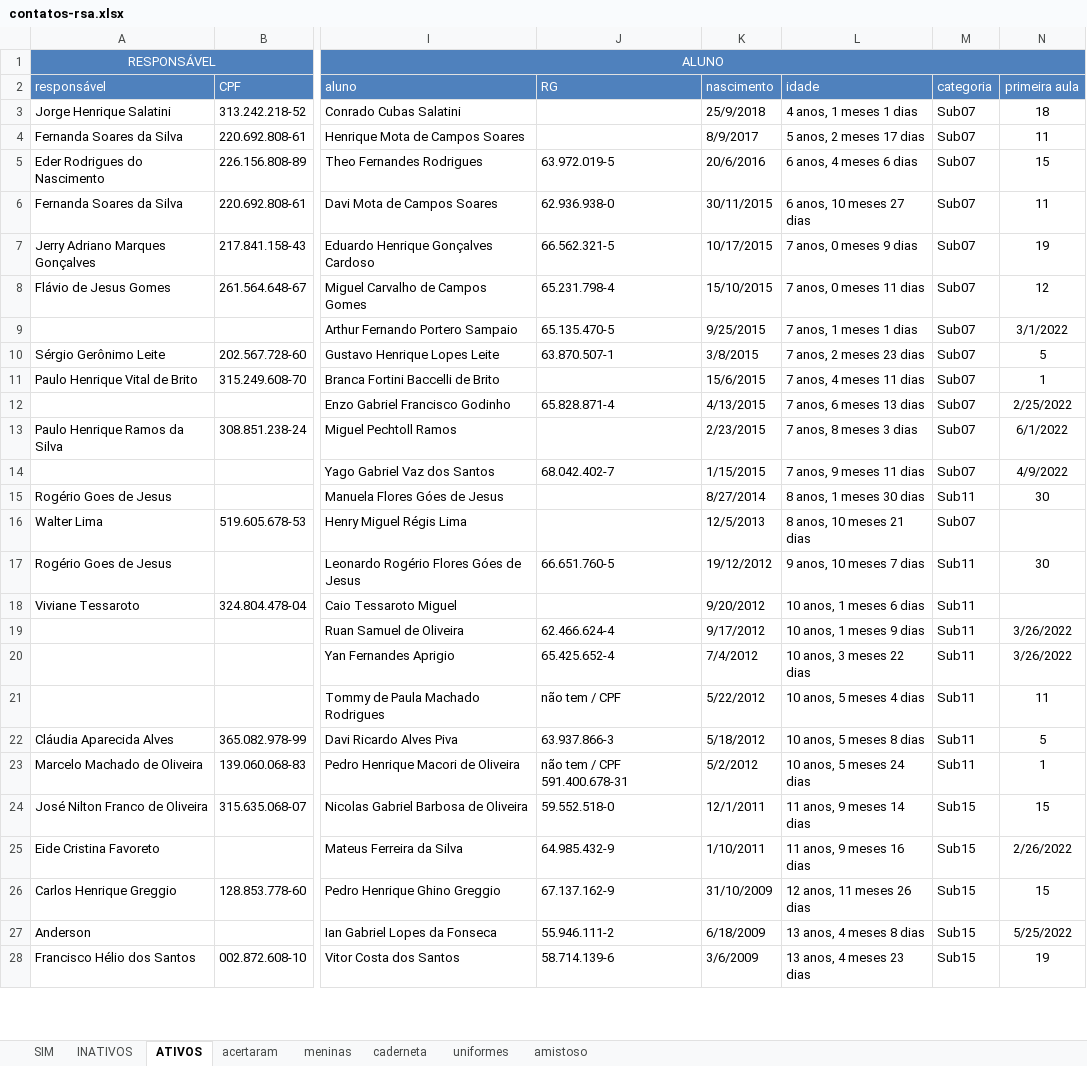
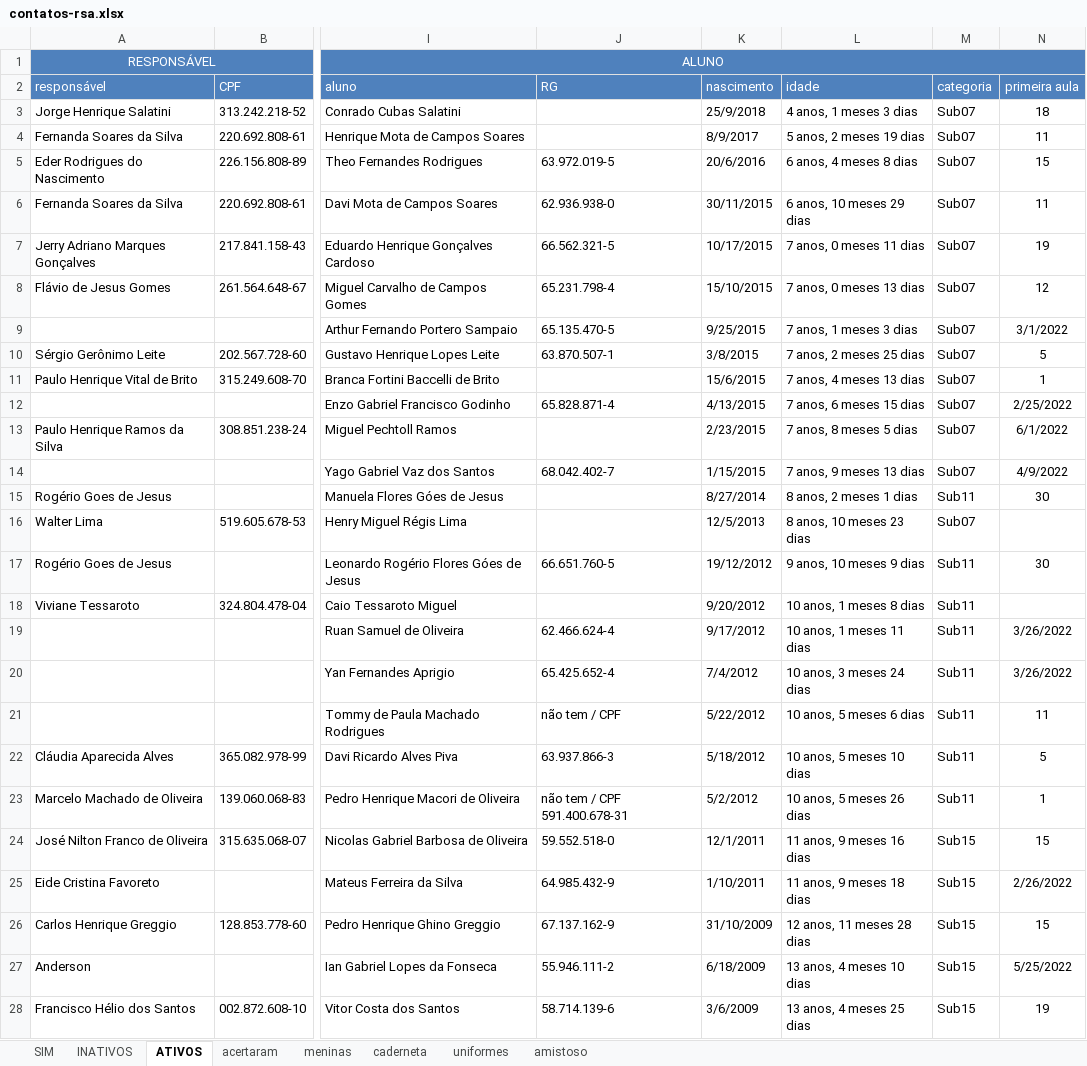
Before and after one commit to paivadaniel/contatos-rsa, an Excel workbook: contatos-rsa.xlsx, sheet ATIVOS, drawn as a sheet; only a part is shown, gaps mark what is left out; values as stored, in another font and other column widths than the file's, no borders; the diff covers the shown part only; the diff names each change by its address in the sheet, - before the commit and + after, or states it on an @@ line.

```diff
--- a/contatos-rsa.xlsx (sheet ATIVOS)
+++ b/contatos-rsa.xlsx (sheet ATIVOS)
-L3 (idade): 4 anos, 1 meses 1 dias
+L3 (idade): 4 anos, 1 meses 3 dias
-L4 (idade): 5 anos, 2 meses 17 dias
+L4 (idade): 5 anos, 2 meses 19 dias
-L5 (idade): 6 anos, 4 meses 6 dias
+L5 (idade): 6 anos, 4 meses 8 dias
-L6 (idade): 6 anos, 10 meses 27 dias
+L6 (idade): 6 anos, 10 meses 29 dias
-L7 (idade): 7 anos, 0 meses 9 dias
+L7 (idade): 7 anos, 0 meses 11 dias
-L8 (idade): 7 anos, 0 meses 11 dias
+L8 (idade): 7 anos, 0 meses 13 dias
-L9 (idade): 7 anos, 1 meses 1 dias
+L9 (idade): 7 anos, 1 meses 3 dias
-L10 (idade): 7 anos, 2 meses 23 dias
+L10 (idade): 7 anos, 2 meses 25 dias
-L11 (idade): 7 anos, 4 meses 11 dias
+L11 (idade): 7 anos, 4 meses 13 dias
-L12 (idade): 7 anos, 6 meses 13 dias
+L12 (idade): 7 anos, 6 meses 15 dias
-L13 (idade): 7 anos, 8 meses 3 dias
+L13 (idade): 7 anos, 8 meses 5 dias
-L14 (idade): 7 anos, 9 meses 11 dias
+L14 (idade): 7 anos, 9 meses 13 dias
-L15 (idade): 8 anos, 1 meses 30 dias
+L15 (idade): 8 anos, 2 meses 1 dias
-L16 (idade): 8 anos, 10 meses 21 dias
+L16 (idade): 8 anos, 10 meses 23 dias
-L17 (idade): 9 anos, 10 meses 7 dias
+L17 (idade): 9 anos, 10 meses 9 dias
-L18 (idade): 10 anos, 1 meses 6 dias
+L18 (idade): 10 anos, 1 meses 8 dias
-L19 (idade): 10 anos, 1 meses 9 dias
+L19 (idade): 10 anos, 1 meses 11 dias
-L20 (idade): 10 anos, 3 meses 22 dias
+L20 (idade): 10 anos, 3 meses 24 dias
-L21 (idade): 10 anos, 5 meses 4 dias
+L21 (idade): 10 anos, 5 meses 6 dias
-L22 (idade): 10 anos, 5 meses 8 dias
+L22 (idade): 10 anos, 5 meses 10 dias
-L23 (idade): 10 anos, 5 meses 24 dias
+L23 (idade): 10 anos, 5 meses 26 dias
-L24 (idade): 11 anos, 9 meses 14 dias
+L24 (idade): 11 anos, 9 meses 16 dias
-L25 (idade): 11 anos, 9 meses 16 dias
+L25 (idade): 11 anos, 9 meses 18 dias
-L26 (idade): 12 anos, 11 meses 26 dias
+L26 (idade): 12 anos, 11 meses 28 dias
-L27 (idade): 13 anos, 4 meses 8 dias
+L27 (idade): 13 anos, 4 meses 10 dias
-L28 (idade): 13 anos, 4 meses 23 dias
+L28 (idade): 13 anos, 4 meses 25 dias
```
Also changed, not shown: 22 edited cells elsewhere in this sheet, sheet caderneta, sheet meninas, sheet acertaram, sheet amistoso, sheet INATIVOS.
